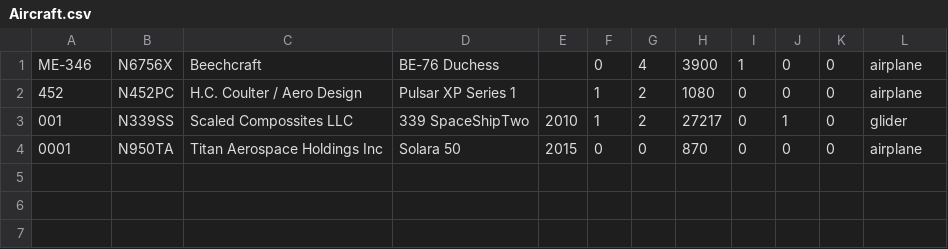
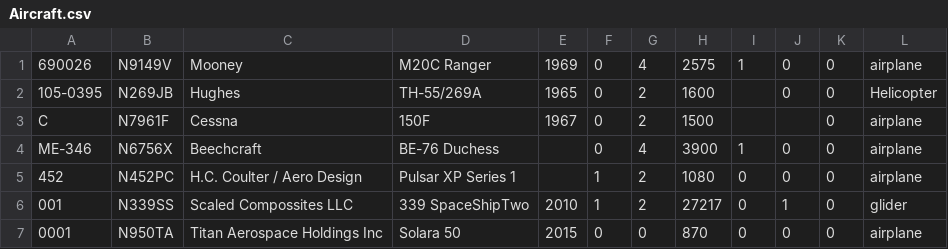
Before and after one commit to kingand/ntsb-rel-algebra, a CSV file: load/data/Aircraft.csv, drawn as a sheet; the diff names each change by its address in the sheet, - before the commit and + after, or states it on an @@ line.

Commit message:
Aircraft data complete

```diff
--- a/load/data/Aircraft.csv
+++ b/load/data/Aircraft.csv
+row 1: 690026 | N9149V | Mooney | M20C Ranger | 1969 | 0 | 4 | 2575 | 1 | 0 | 0 | airplane
+row 2: 105-0395 | N269JB | Hughes | TH-55/269A | 1965 | 0 | 2 | 1600 |  | 0 | 0 | Helicopter
+row 3: C | N7961F | Cessna | 150F | 1967 | 0 | 2 | 1500 |  |  | 0 | airplane
```
